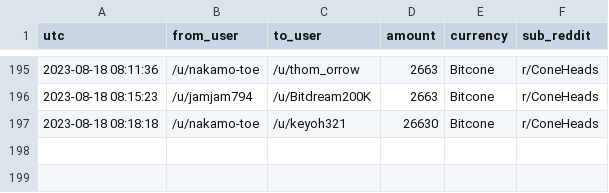
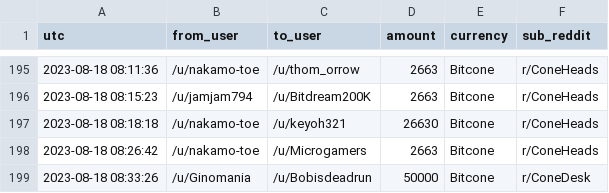
Before and after one commit to birdwastheword/Coneheads-Tip-Leaderboard, a CSV file: runs/2023-08-18/tips.csv, drawn as a sheet; only a part is shown, gaps mark what is left out; the diff names each change by its address in the sheet, - before the commit and + after, or states it on an @@ line.

```diff
--- a/runs/2023-08-18/tips.csv
+++ b/runs/2023-08-18/tips.csv
+row 198: 2023-08-18 08:26:42 | /u/nakamo-toe | /u/Microgamers | 2663 | Bitcone | r/ConeHeads
+row 199: 2023-08-18 08:33:26 | /u/Ginomania | /u/Bobisdeadrun | 50000 | Bitcone | r/ConeDesk
```
Also changed, not shown: 2 other files.
